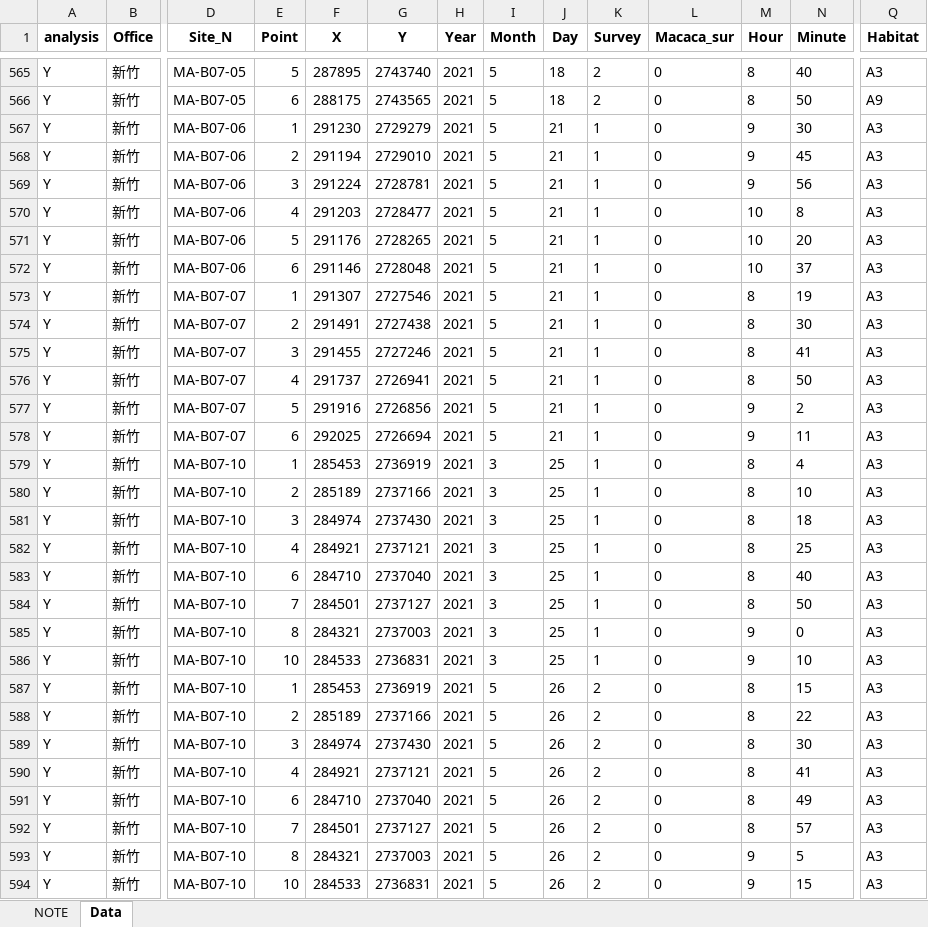
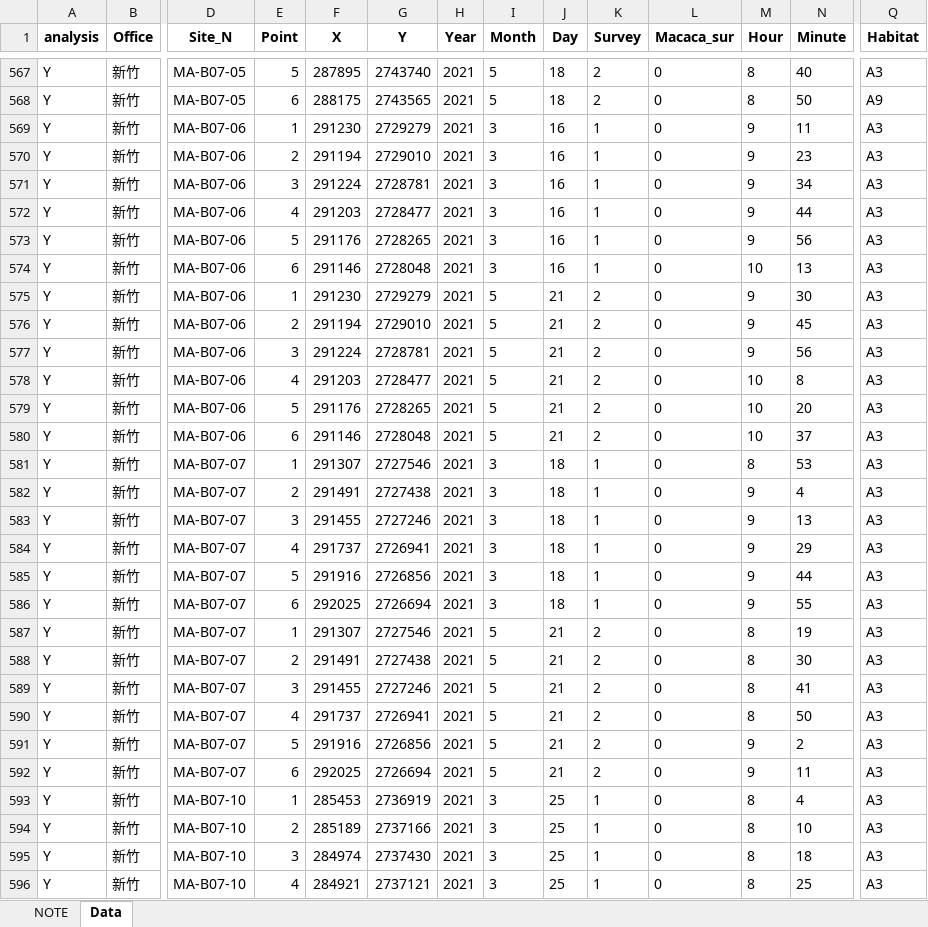
Before and after one commit to wetinhsu/Macaca-population-trend, an Excel workbook: data/clean/full_combind_Forestrydata_2021_V1.xlsx, sheet Data, drawn as a sheet; only a part is shown, gaps mark what is left out; the shorter side is filled out with more unchanged rows; values as stored, in another font and other column widths than the file's, no borders; addresses are those after the commit; rows hold the shown columns only; the diff covers the shown part only; the diff names each change by its address in the sheet, - before the commit and + after, or states it on an @@ line.

```diff
--- a/data/clean/full_combind_Forestrydata_2021_V1.xlsx (sheet Data)
+++ b/data/clean/full_combind_Forestrydata_2021_V1.xlsx (sheet Data)
+row 569: Y | 新竹 | MA-B07-06 | 1 | 291230 | 2729279 | 2021 | 3 | 16 | 1 | 0 | 9 | 11 | A3
+row 570: Y | 新竹 | MA-B07-06 | 2 | 291194 | 2729010 | 2021 | 3 | 16 | 1 | 0 | 9 | 23 | A3
+row 571: Y | 新竹 | MA-B07-06 | 3 | 291224 | 2728781 | 2021 | 3 | 16 | 1 | 0 | 9 | 34 | A3
+row 572: Y | 新竹 | MA-B07-06 | 4 | 291203 | 2728477 | 2021 | 3 | 16 | 1 | 0 | 9 | 44 | A3
+row 573: Y | 新竹 | MA-B07-06 | 5 | 291176 | 2728265 | 2021 | 3 | 16 | 1 | 0 | 9 | 56 | A3
+row 574: Y | 新竹 | MA-B07-06 | 6 | 291146 | 2728048 | 2021 | 3 | 16 | 1 | 0 | 10 | 13 | A3
-K575:K580 (Survey): 1
+K575:K580 (Survey): 2
+row 581: Y | 新竹 | MA-B07-07 | 1 | 291307 | 2727546 | 2021 | 3 | 18 | 1 | 0 | 8 | 53 | A3
+row 582: Y | 新竹 | MA-B07-07 | 2 | 291491 | 2727438 | 2021 | 3 | 18 | 1 | 0 | 9 | 4 | A3
+row 583: Y | 新竹 | MA-B07-07 | 3 | 291455 | 2727246 | 2021 | 3 | 18 | 1 | 0 | 9 | 13 | A3
+row 584: Y | 新竹 | MA-B07-07 | 4 | 291737 | 2726941 | 2021 | 3 | 18 | 1 | 0 | 9 | 29 | A3
+row 585: Y | 新竹 | MA-B07-07 | 5 | 291916 | 2726856 | 2021 | 3 | 18 | 1 | 0 | 9 | 44 | A3
+row 586: Y | 新竹 | MA-B07-07 | 6 | 292025 | 2726694 | 2021 | 3 | 18 | 1 | 0 | 9 | 55 | A3
-K587:K592 (Survey): 1
+K587:K592 (Survey): 2
```
Also changed, not shown: 14 added rows, 28 removed rows and 30 edited cells elsewhere in this sheet, 4 other files.
